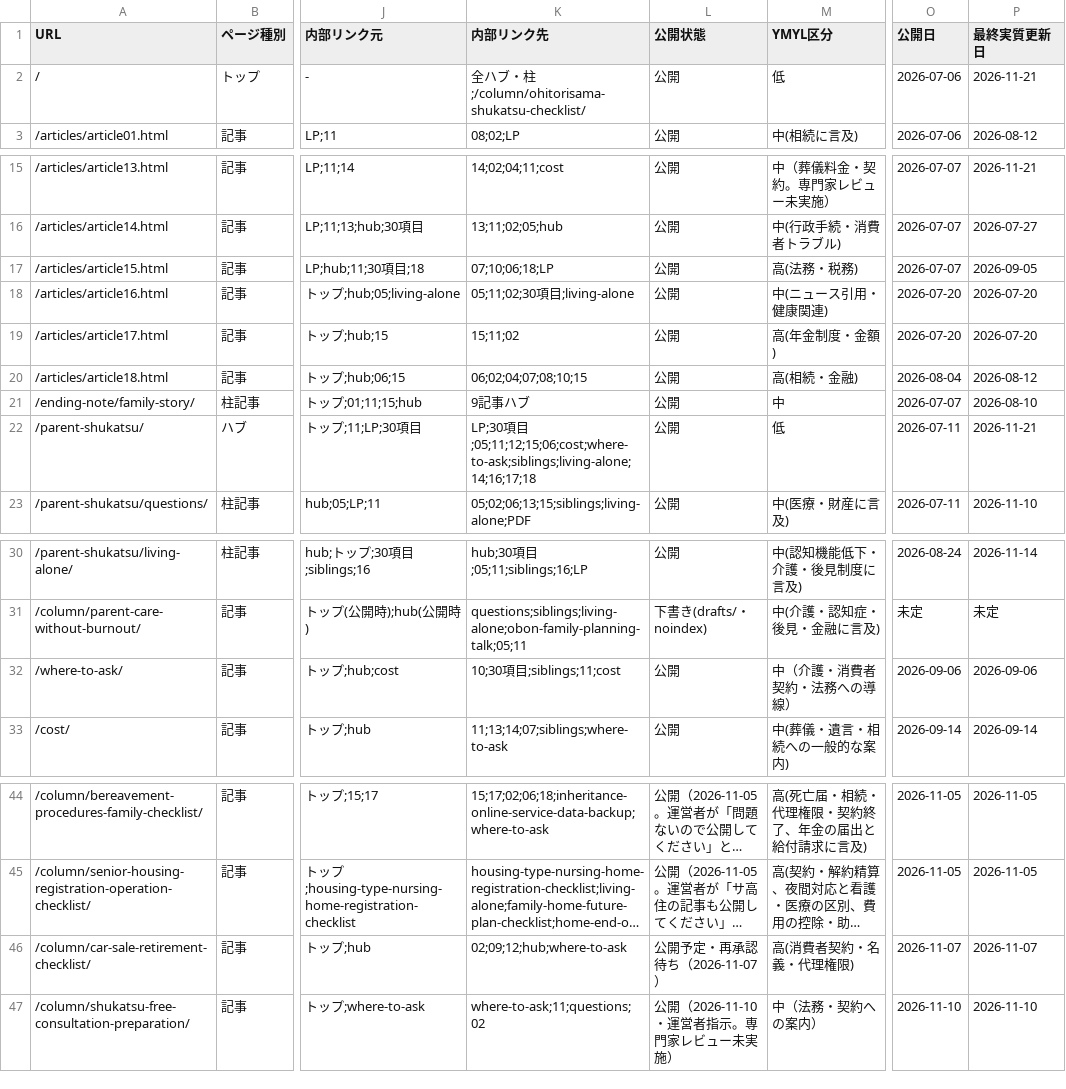
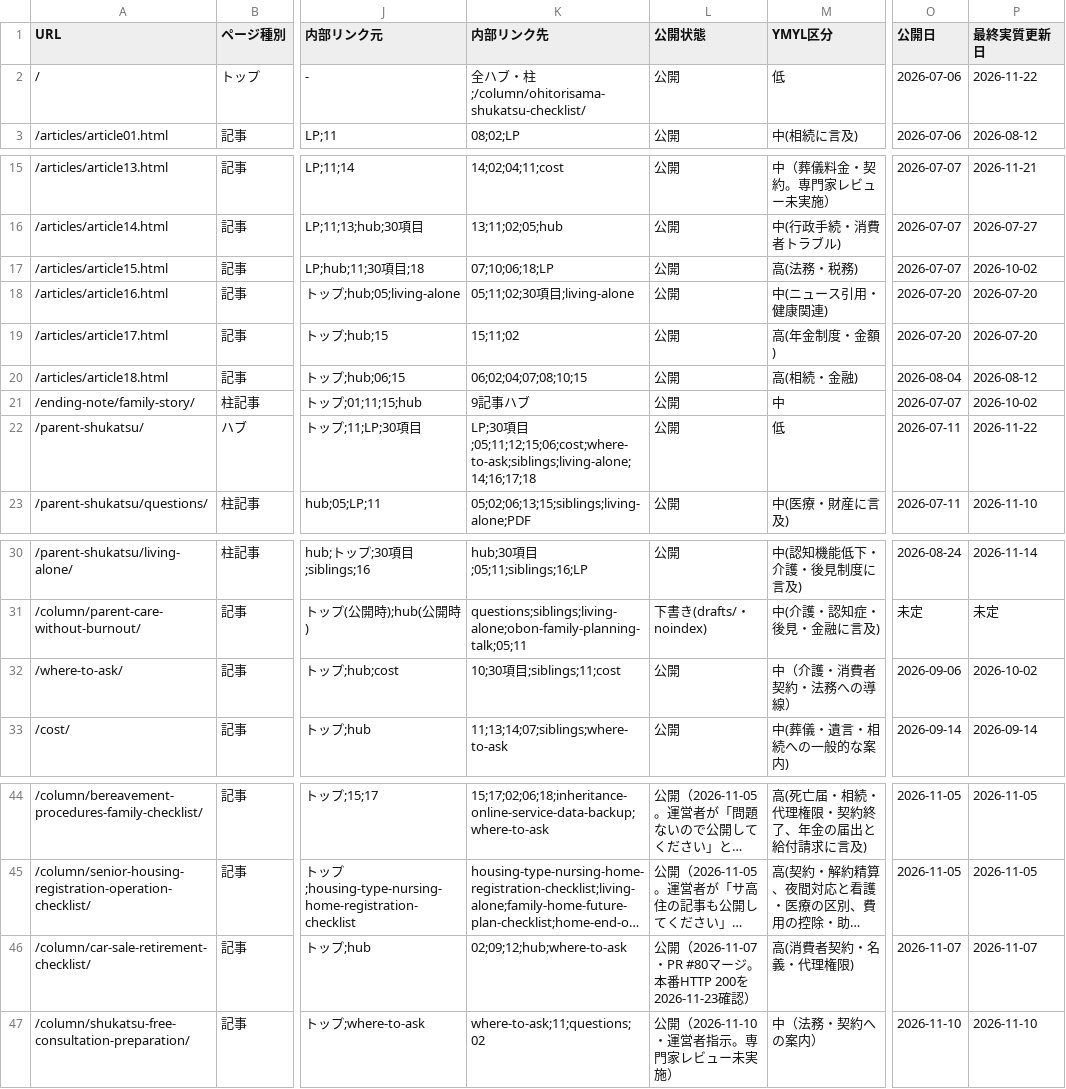
Before and after one commit to tfqys680-jpg/shukatsu-site, a CSV file: docs/seo/keyword-map.csv, drawn as a sheet; only a part is shown, gaps mark what is left out; long unchanged cells end in …; the diff names each change by its address in the sheet, - before the commit and + after, or states it on an @@ line.

```diff
--- a/docs/seo/keyword-map.csv
+++ b/docs/seo/keyword-map.csv
-P2 (最終実質更新日): 2026-11-21
+P2 (最終実質更新日): 2026-11-22
-P17 (最終実質更新日): 2026-09-05
+P17 (最終実質更新日): 2026-10-02
-P21 (最終実質更新日): 2026-08-10
+P21 (最終実質更新日): 2026-10-02
-P22 (最終実質更新日): 2026-11-21
+P22 (最終実質更新日): 2026-11-22
-P32 (最終実質更新日): 2026-09-06
+P32 (最終実質更新日): 2026-10-02
-L46 (公開状態): 公開予定・再承認待ち（2026-11-07）
+L46 (公開状態): 公開（2026-11-07・PR #80マージ。本番HTTP 200を2026-11-23確認）
```
Also changed, not shown: docs/seo/content-inventory.csv, docs/seo/editorial-calendar.csv, 5 other files.
